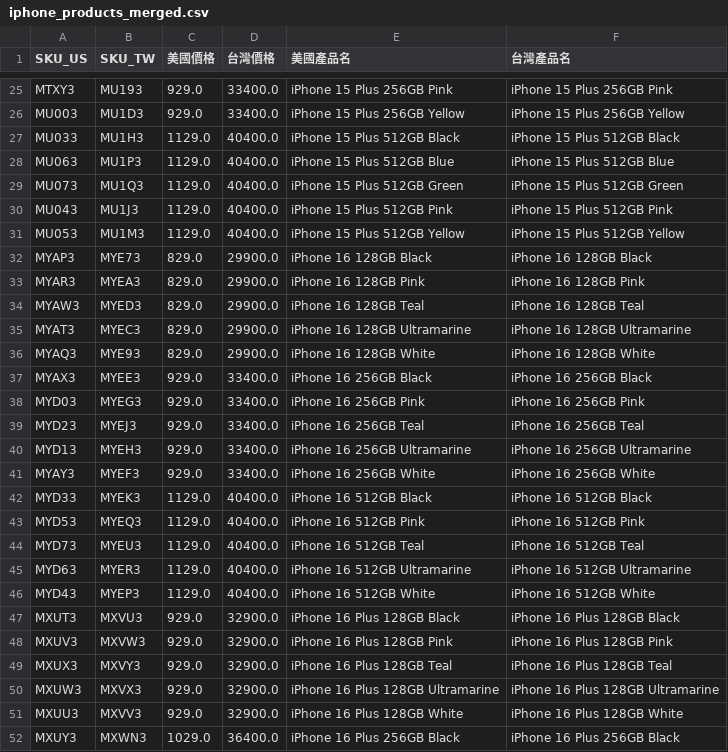
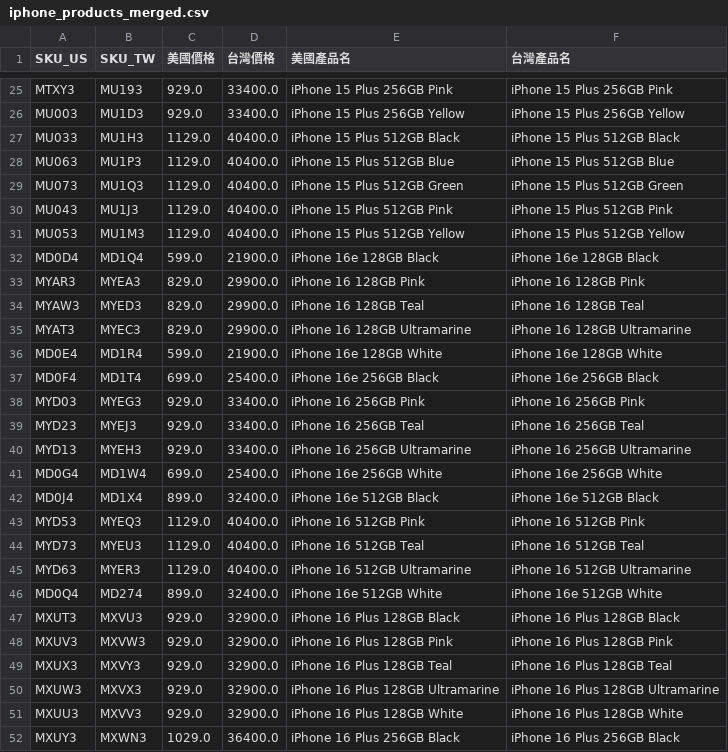
Before and after one commit to jonatw/apple-store-scrape, a CSV file: iphone_products_merged.csv, drawn as a sheet; only a part is shown, gaps mark what is left out.

Commit message:
Add dynamic iPhone model detection from Apple website
- Create get_available_models() function to scrape current iPhone models
- Handle region-specific model variations between US and Taiwan stores
- Add error handling with fallback to default model list
- Improve resilience against website structure changes

```diff
--- a/iphone_products_merged.csv
+++ b/iphone_products_merged.csv
@@ -31,3 +31,3 @@ MU043,MU1J3,1129.0,40400.0,iPhone 15 Plus 512GB Pink,iPhone 15 Plus 512GB Pink
 MU053,MU1M3,1129.0,40400.0,iPhone 15 Plus 512GB Yellow,iPhone 15 Plus 512GB Yellow
-MYAP3,MYE73,829.0,29900.0,iPhone 16 128GB Black,iPhone 16 128GB Black
+MD0D4,MD1Q4,599.0,21900.0,iPhone 16e 128GB Black,iPhone 16e 128GB Black
 MYAR3,MYEA3,829.0,29900.0,iPhone 16 128GB Pink,iPhone 16 128GB Pink
@@ -35,4 +35,4 @@ MYAW3,MYED3,829.0,29900.0,iPhone 16 128GB Teal,iPhone 16 128GB Teal
 MYAT3,MYEC3,829.0,29900.0,iPhone 16 128GB Ultramarine,iPhone 16 128GB Ultramarine
-MYAQ3,MYE93,829.0,29900.0,iPhone 16 128GB White,iPhone 16 128GB White
-MYAX3,MYEE3,929.0,33400.0,iPhone 16 256GB Black,iPhone 16 256GB Black
+MD0E4,MD1R4,599.0,21900.0,iPhone 16e 128GB White,iPhone 16e 128GB White
+MD0F4,MD1T4,699.0,25400.0,iPhone 16e 256GB Black,iPhone 16e 256GB Black
 MYD03,MYEG3,929.0,33400.0,iPhone 16 256GB Pink,iPhone 16 256GB Pink
@@ -40,4 +40,4 @@ MYD23,MYEJ3,929.0,33400.0,iPhone 16 256GB Teal,iPhone 16 256GB Teal
 MYD13,MYEH3,929.0,33400.0,iPhone 16 256GB Ultramarine,iPhone 16 256GB Ultramarine
-MYAY3,MYEF3,929.0,33400.0,iPhone 16 256GB White,iPhone 16 256GB White
-MYD33,MYEK3,1129.0,40400.0,iPhone 16 512GB Black,iPhone 16 512GB Black
+MD0G4,MD1W4,699.0,25400.0,iPhone 16e 256GB White,iPhone 16e 256GB White
+MD0J4,MD1X4,899.0,32400.0,iPhone 16e 512GB Black,iPhone 16e 512GB Black
 MYD53,MYEQ3,1129.0,40400.0,iPhone 16 512GB Pink,iPhone 16 512GB Pink
@@ -45,3 +45,3 @@ MYD73,MYEU3,1129.0,40400.0,iPhone 16 512GB Teal,iPhone 16 512GB Teal
 MYD63,MYER3,1129.0,40400.0,iPhone 16 512GB Ultramarine,iPhone 16 512GB Ultramarine
-MYD43,MYEP3,1129.0,40400.0,iPhone 16 512GB White,iPhone 16 512GB White
+MD0Q4,MD274,899.0,32400.0,iPhone 16e 512GB White,iPhone 16e 512GB White
 MXUT3,MXVU3,929.0,32900.0,iPhone 16 Plus 128GB Black,iPhone 16 Plus 128GB Black
```
Also changed, not shown: 1 other file.
